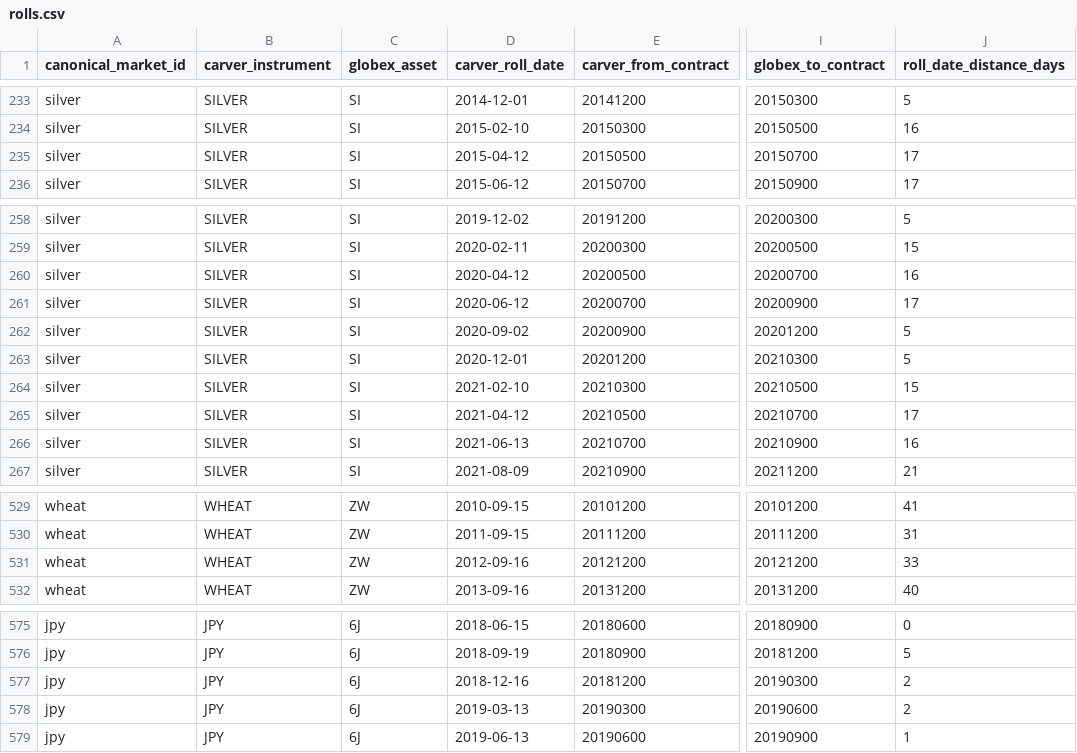
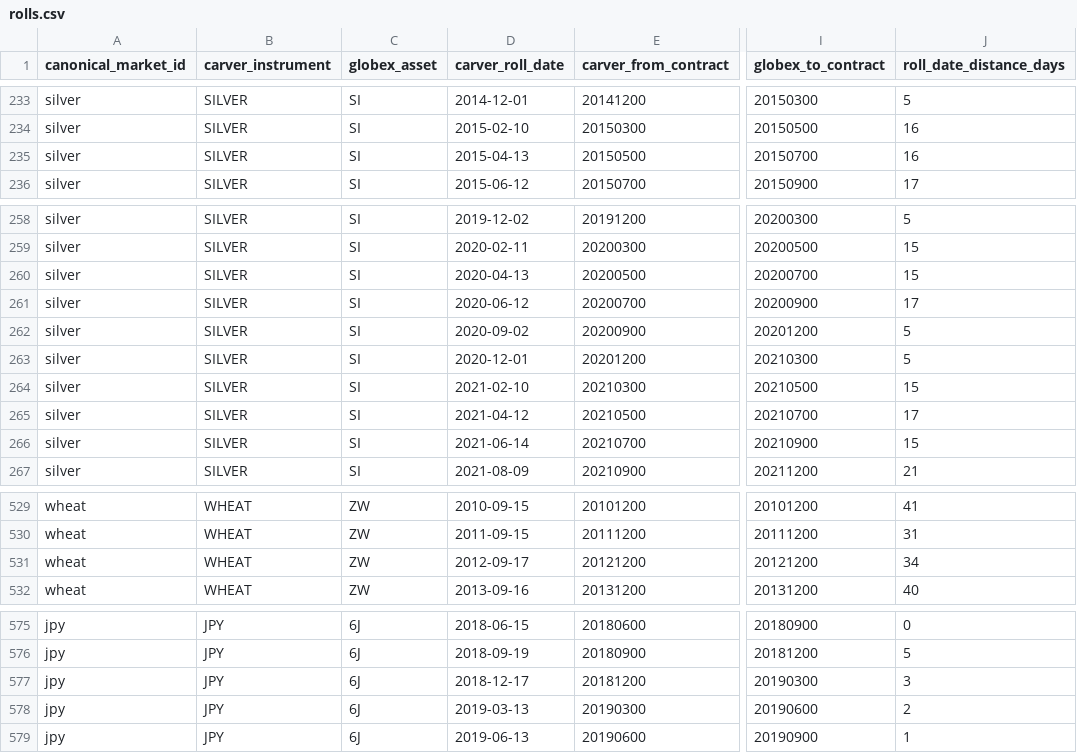
Before and after one commit to ericlief/derivatives-bt-engine, a CSV file: research/pysystemtrade-overlap/rolls.csv, drawn as a sheet; only a part is shown, gaps mark what is left out; the diff covers the shown part only; the diff names each change by its address in the sheet, - before the commit and + after, or states it on an @@ line.

```diff
--- a/research/pysystemtrade-overlap/rolls.csv
+++ b/research/pysystemtrade-overlap/rolls.csv
-D235 (carver_roll_date): 2015-04-12
+D235 (carver_roll_date): 2015-04-13
-J235 (roll_date_distance_days): 17
+J235 (roll_date_distance_days): 16
-D260 (carver_roll_date): 2020-04-12
+D260 (carver_roll_date): 2020-04-13
-J260 (roll_date_distance_days): 16
+J260 (roll_date_distance_days): 15
-D266 (carver_roll_date): 2021-06-13
+D266 (carver_roll_date): 2021-06-14
-J266 (roll_date_distance_days): 16
+J266 (roll_date_distance_days): 15
-D531 (carver_roll_date): 2012-09-16
+D531 (carver_roll_date): 2012-09-17
-J531 (roll_date_distance_days): 33
+J531 (roll_date_distance_days): 34
-D577 (carver_roll_date): 2018-12-16
+D577 (carver_roll_date): 2018-12-17
-J577 (roll_date_distance_days): 2
+J577 (roll_date_distance_days): 3
```
Also changed, not shown: 16 edited cells elsewhere in this file, research/pysystemtrade-overlap/summary.csv, 10 other files.
